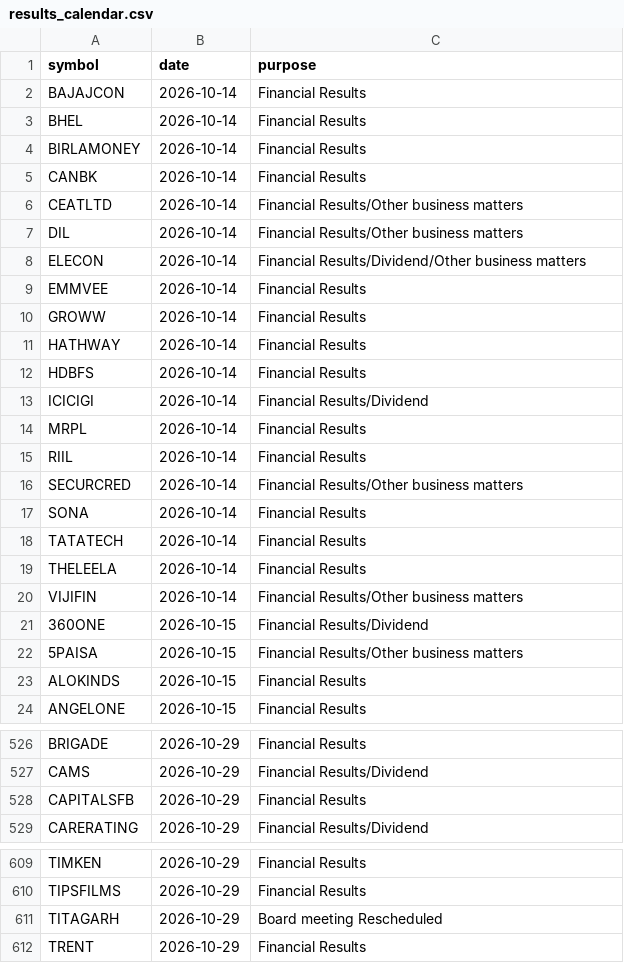
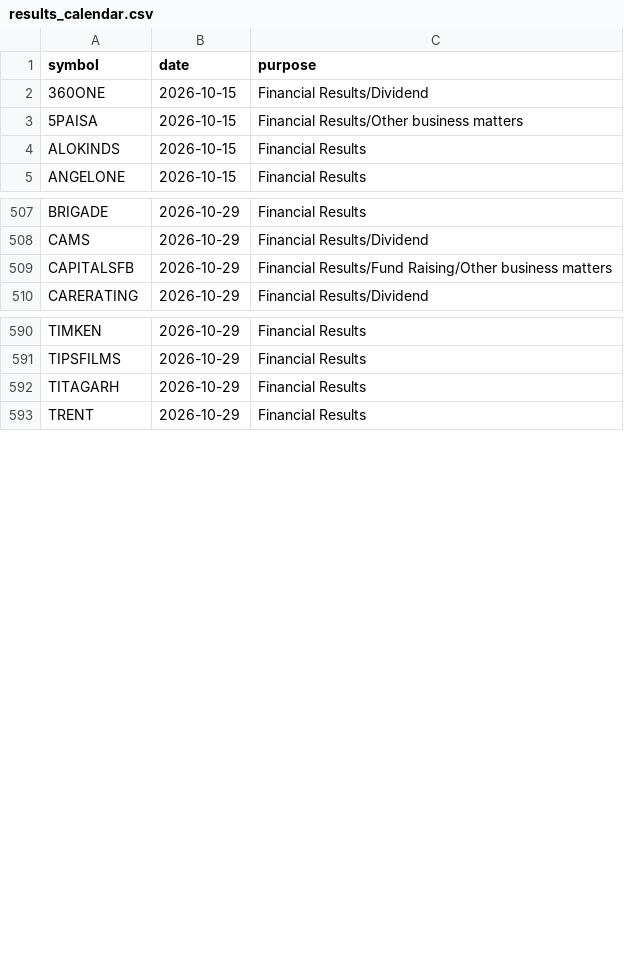
Before and after one commit to vs916491-maker/Nifty-sector-strength, a CSV file: data/meta/results_calendar.csv, drawn as a sheet; only a part is shown, gaps mark what is left out.

```diff
--- a/data/meta/results_calendar.csv
+++ b/data/meta/results_calendar.csv
@@ -1,21 +1,2 @@
 symbol,date,purpose
-BAJAJCON,2026-10-14,Financial Results
-BHEL,2026-10-14,Financial Results
-BIRLAMONEY,2026-10-14,Financial Results
-CANBK,2026-10-14,Financial Results
-CEATLTD,2026-10-14,Financial Results/Other business matters
-DIL,2026-10-14,Financial Results/Other business matters
-ELECON,2026-10-14,Financial Results/Dividend/Other business matters
-EMMVEE,2026-10-14,Financial Results
-GROWW,2026-10-14,Financial Results
-HATHWAY,2026-10-14,Financial Results
-HDBFS,2026-10-14,Financial Results
-ICICIGI,2026-10-14,Financial Results/Dividend
-MRPL,2026-10-14,Financial Results
-RIIL,2026-10-14,Financial Results
-SECURCRED,2026-10-14,Financial Results/Other business matters
-SONA,2026-10-14,Financial Results
-TATATECH,2026-10-14,Financial Results
-THELEELA,2026-10-14,Financial Results
-VIJIFIN,2026-10-14,Financial Results/Other business matters
 360ONE,2026-10-15,Financial Results/Dividend
@@ -527,3 +508,3 @@ BRIGADE,2026-10-29,Financial Results
 CAMS,2026-10-29,Financial Results/Dividend
-CAPITALSFB,2026-10-29,Financial Results
+CAPITALSFB,2026-10-29,Financial Results/Fund Raising/Other business matters
 CARERATING,2026-10-29,Financial Results/Dividend
@@ -610,3 +591,3 @@ TIMKEN,2026-10-29,Financial Results
 TIPSFILMS,2026-10-29,Financial Results
-TITAGARH,2026-10-29,Board meeting Rescheduled
+TITAGARH,2026-10-29,Financial Results
 TRENT,2026-10-29,Financial Results
```
Also changed, not shown: 1 other file.
